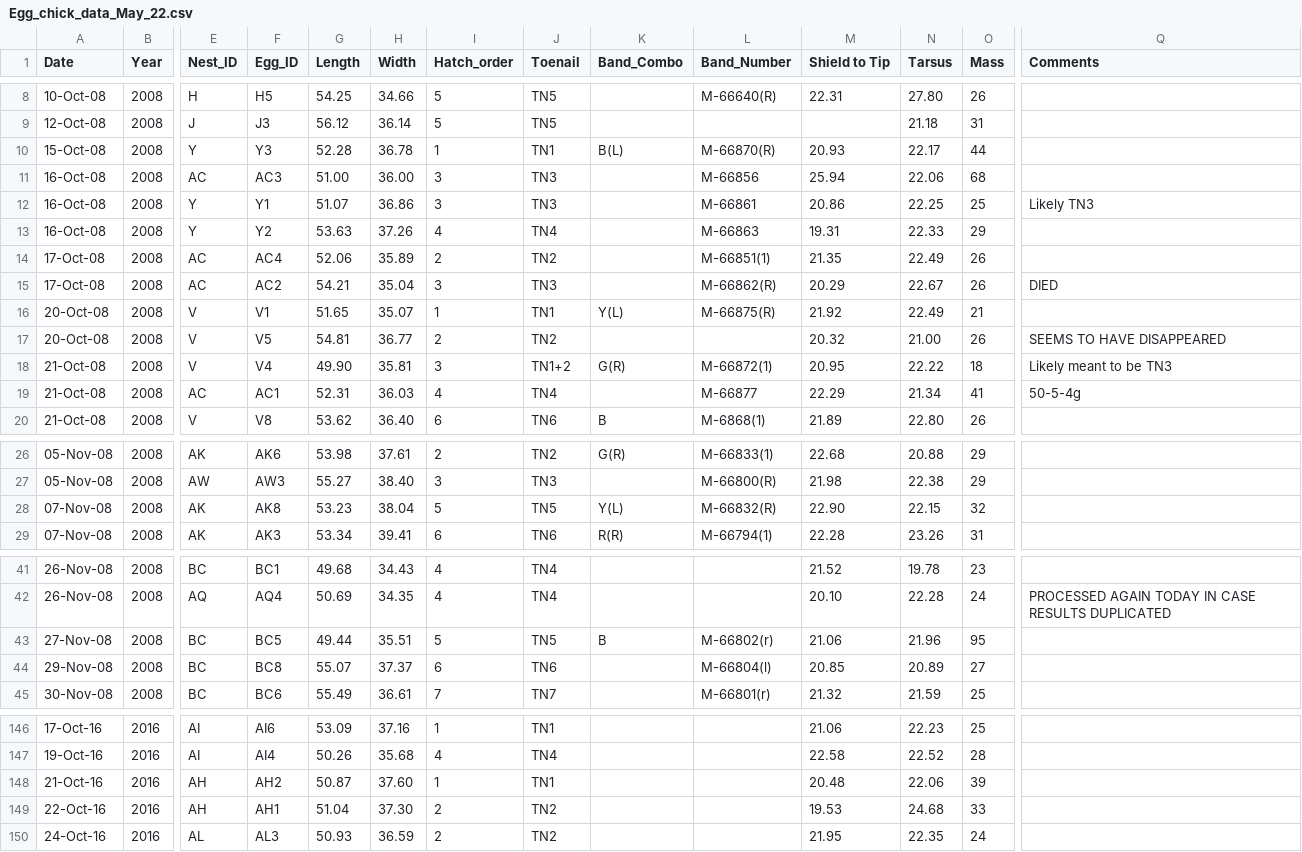
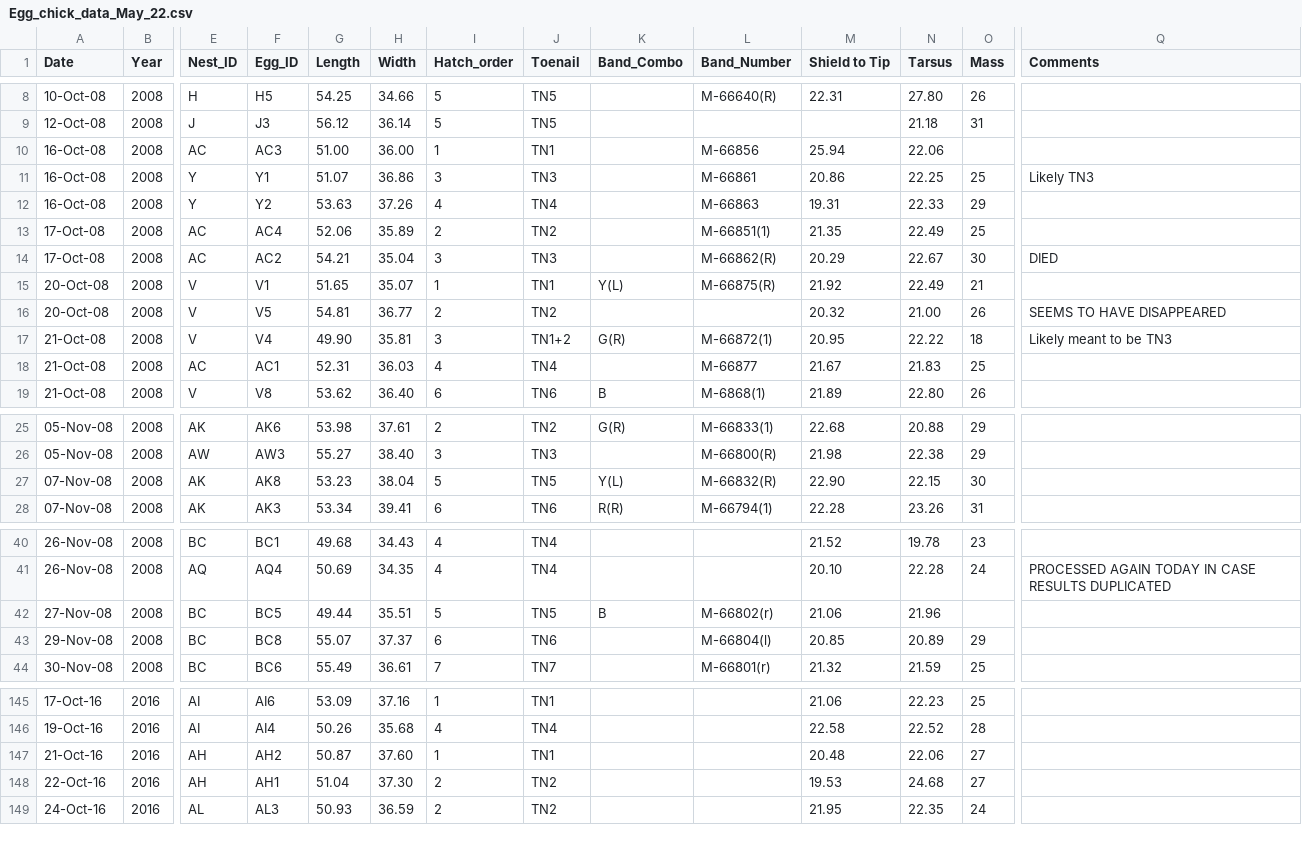
Before and after one commit to justinsbenjamin/Egg_Chick_Project, a CSV file: Egg_chick_data_May_22.csv, drawn as a sheet; only a part is shown, gaps mark what is left out; removed rows and columns are numbered as before the commit, all else as after; rows hold the shown columns only; the diff covers the shown part only; the diff names each change by its address in the sheet, - before the commit and + after, or states it on an @@ line.

Commit message:
some fixes

```diff
--- a/Egg_chick_data_May_22.csv
+++ b/Egg_chick_data_May_22.csv
-row 10: 15-Oct-08 | 2008 | Y | Y3 | 52.28 | 36.78 | 1 | TN1 | B(L) | M-66870(R) | 20.93 | 22.17 | 44
-I10 (Hatch_order): 3
+I10 (Hatch_order): 1
-J10 (Toenail): TN3
+J10 (Toenail): TN1
-O10 (Mass): 68
+O10 (Mass): (empty)
-O13 (Mass): 26
+O13 (Mass): 25
-O14 (Mass): 26
+O14 (Mass): 30
-M18 (Shield to Tip): 22.29
+M18 (Shield to Tip): 21.67
-N18 (Tarsus): 21.34
+N18 (Tarsus): 21.83
-O18 (Mass): 41
+O18 (Mass): 25
-Q18 (Comments): 50-5-4g
+Q18 (Comments): (empty)
-O27 (Mass): 32
+O27 (Mass): 30
-O42 (Mass): 95
+O42 (Mass): (empty)
-O43 (Mass): 27
+O43 (Mass): 29
-O147 (Mass): 39
+O147 (Mass): 27
-O148 (Mass): 33
+O148 (Mass): 27
```
Also changed, not shown: 1 edited cell elsewhere in this file.
